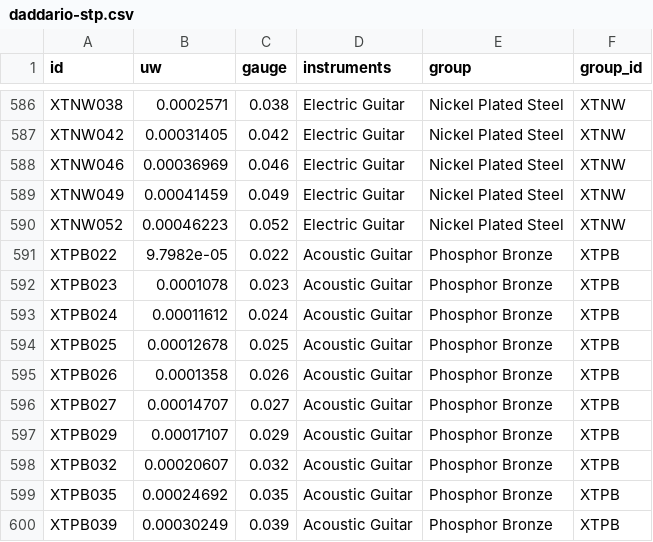
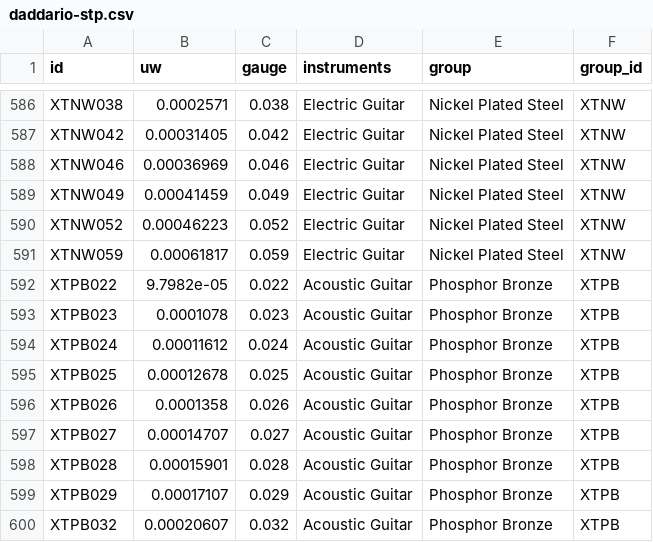
Before and after one commit to zmoon/stringcalc, a CSV file: stringcalc/data/daddario-stp.csv, drawn as a sheet; only a part is shown, gaps mark what is left out; the shorter side is filled out with more unchanged rows; the diff names each change by its address in the sheet, - before the commit and + after, or states it on an @@ line.

Commit message:
Update STP

```diff
--- a/stringcalc/data/daddario-stp.csv
+++ b/stringcalc/data/daddario-stp.csv
+row 591: XTNW059 | 0.00061817 | 0.059 | Electric Guitar | Nickel Plated Steel | XTNW
+row 598: XTPB028 | 0.00015901 | 0.028 | Acoustic Guitar | Phosphor Bronze | XTPB
```
